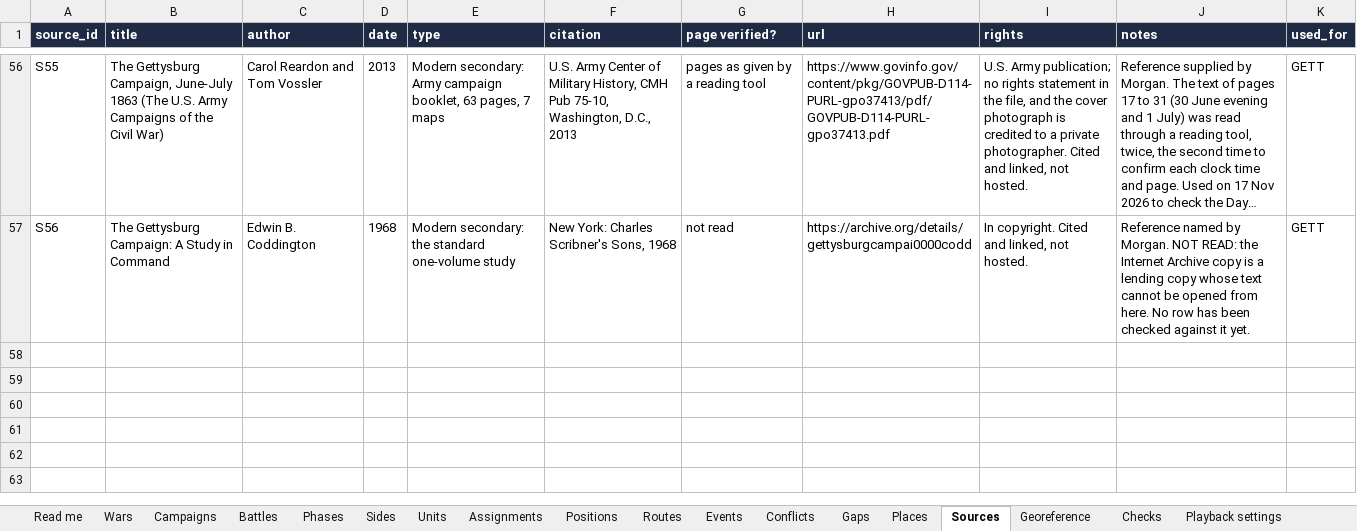
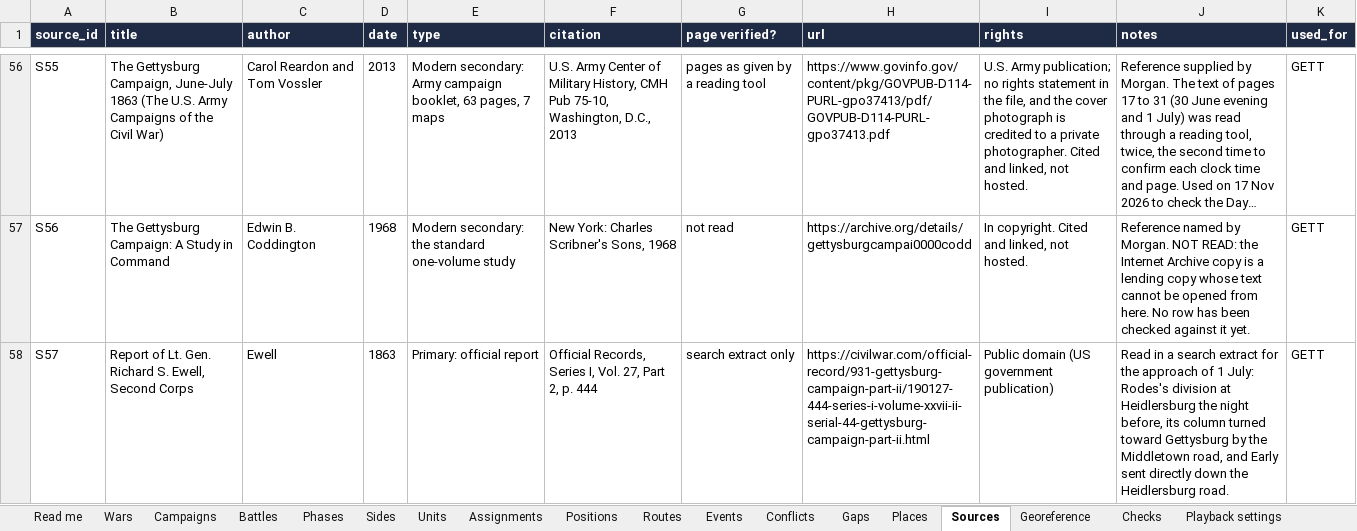
Before and after one commit to mgm9000/WarMapper, an Excel workbook: data/WarMapper battle data.xlsx, sheet Sources, drawn as a sheet; only a part is shown, gaps mark what is left out; long unchanged cells end in …; values as stored, in another font and other column widths than the file's, no borders; the diff covers the shown part only; the diff names each change by its address in the sheet, - before the commit and + after, or states it on an @@ line.

```diff
--- a/data/WarMapper battle data.xlsx (sheet Sources)
+++ b/data/WarMapper battle data.xlsx (sheet Sources)
+row 58: S57 | Report of Lt. Gen. Richard S. Ewell, Second Corps | Ewell | 1863 | Primary: official report | Official Records, Series I, Vol. 27, Part 2, p. 444 | search extract only | https://civilwar.com/official-record/931-gettysburg-campaign-part-ii/190127-444-series-i-volume-xxvii-ii-serial-44-gettysburg-campaign-part-ii.html | Public domain (US government publication) | Read in a search extract for the approach of 1 July: Rodes's division at Heidlersburg the night before, its column turned toward Gettysburg by the Middletown road, and Early sent directly down the Heidlersburg road. | GETT
```
Also changed, not shown: 1 added row and 1 edited cell elsewhere in this sheet, sheet Positions, sheet Tracks, sheet Routes, 3 other files.
